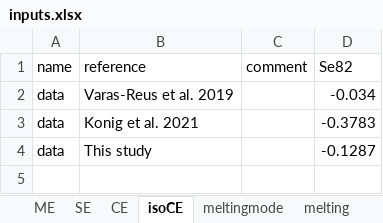
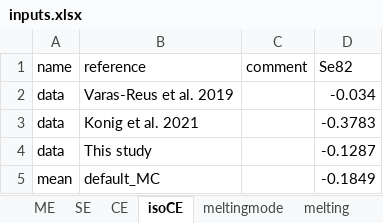
Before and after one commit to romaintilhac/mixed-source-melting, an Excel workbook: resources/inputs.xlsx, sheet isoCE, drawn as a sheet; values as stored, in another font and other column widths than the file's, no borders; table styles not drawn; the diff names each change by its address in the sheet, - before the commit and + after, or states it on an @@ line.

```diff
--- a/resources/inputs.xlsx (sheet isoCE)
+++ b/resources/inputs.xlsx (sheet isoCE)
+row 5: mean | default_MC |  | -0.1849
```
Also changed, not shown: sheet CE, 18 other files.
